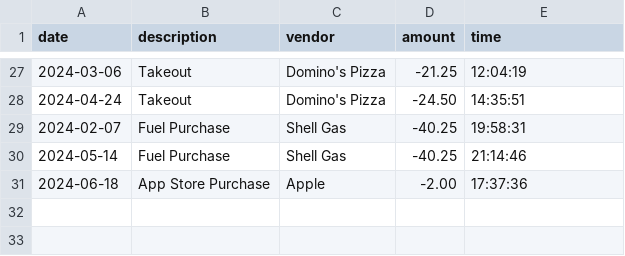
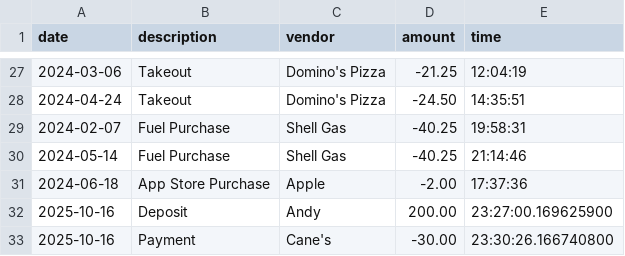
Before and after one commit to aaZoroG5/AccountingLedger, a CSV file: transactions.csv, drawn as a sheet; only a part is shown, gaps mark what is left out.

Commit message:
fixed bug: my write was writing new transaction on the same line so I had to move the \n when formatting the string into the file

```diff
--- a/transactions.csv
+++ b/transactions.csv
@@ -31 +31,3 @@ date|description|vendor|amount|time
 2024-06-18|App Store Purchase|Apple|-2.00|17:37:36
+2025-10-16|Deposit|Andy|200.00|23:27:00.169625900
+2025-10-16|Payment|Cane's|-30.00|23:30:26.166740800
```
Also changed, not shown: 1 other file.
